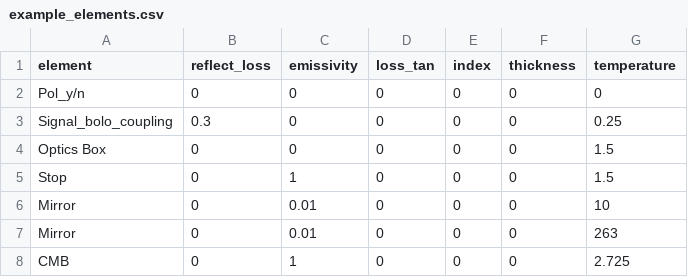
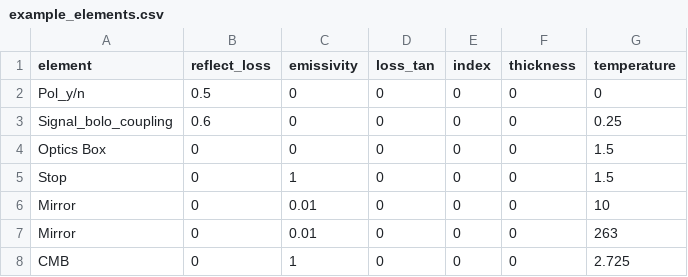
Before and after one commit to ksyoung/load_and_sensitivity, a CSV file: inputs/example_elements.csv, drawn as a sheet.

```diff
--- a/inputs/example_elements.csv
+++ b/inputs/example_elements.csv
@@ -1,4 +1,4 @@
 element,reflect_loss,emissivity,loss_tan,index,thickness,temperature
-Pol_y/n,0,0,0,0,0,0
-Signal_bolo_coupling,0.3,0,0,0,0,0.25
+Pol_y/n,0.5,0,0,0,0,0
+Signal_bolo_coupling,0.6,0,0,0,0,0.25
 Optics Box,0,0,0,0,0,1.5
```
Also changed, not shown: 27 other files.
